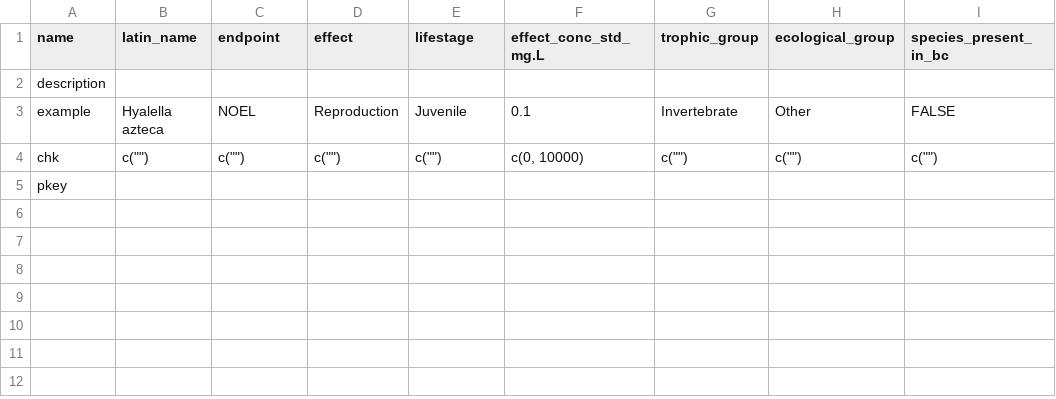
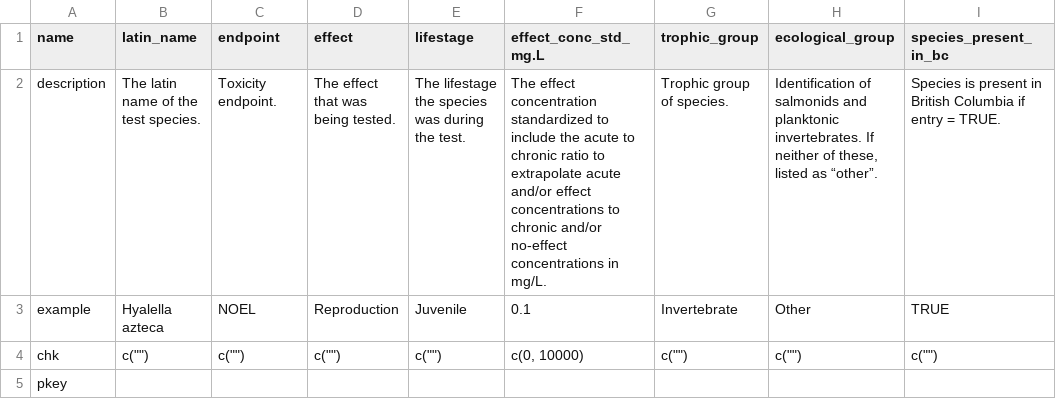
Before and after one commit to bcgov/wqbench, a CSV file: inst/template/template-data.csv, drawn as a sheet.

```diff
--- a/inst/template/template-data.csv
+++ b/inst/template/template-data.csv
@@ -1,4 +1,4 @@
 name,latin_name,endpoint,effect,lifestage,effect_conc_std_mg.L,trophic_group,ecological_group,species_present_in_bc
-description,,,,,,,,
-example,Hyalella azteca,NOEL,Reproduction,Juvenile,0.1,Invertebrate,Other,FALSE
+description,The latin name of the test species.,Toxicity endpoint.,The effect that was being tested.,The lifestage the species was during the test.,The effect concentration standardized to include the acute to chronic ratio to extrapolate acute and/or effect concentrations to chronic and/or no-effect concentrations in mg/L.,Trophic group of species.,"Identification of salmonids and planktonic invertebrates. If neither of these, listed as “other”.",Species is present in British Columbia if entry = TRUE.
+example,Hyalella azteca,NOEL,Reproduction,Juvenile,0.1,Invertebrate,Other,TRUE
 chk,"c("""")","c("""")","c("""")","c("""")","c(0, 10000)","c("""")","c("""")","c("""")"
```
Also changed, not shown: 2 other files.
